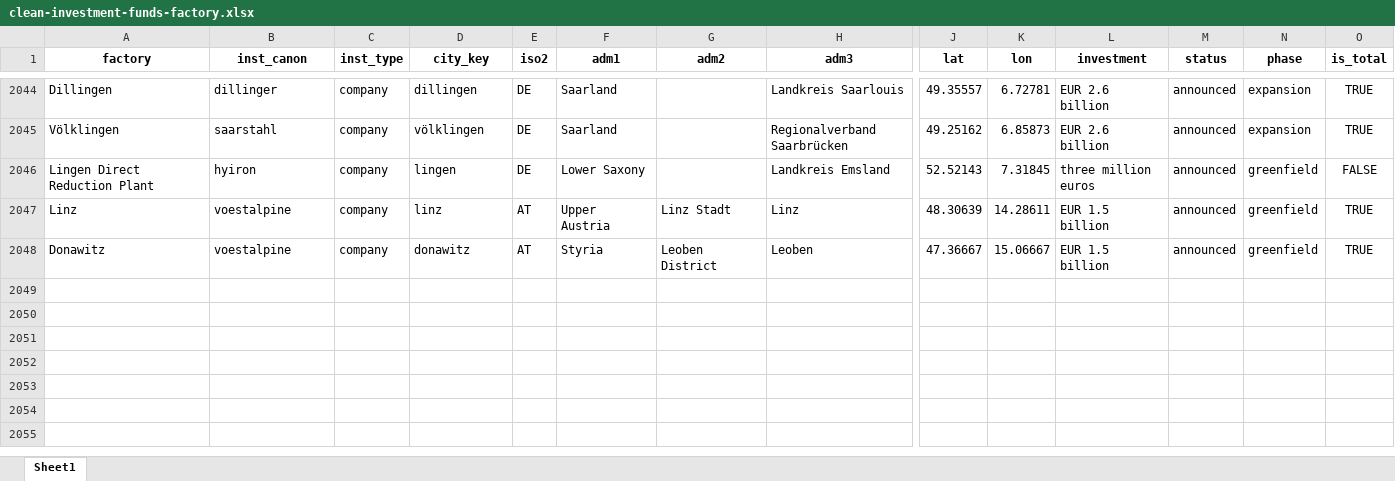
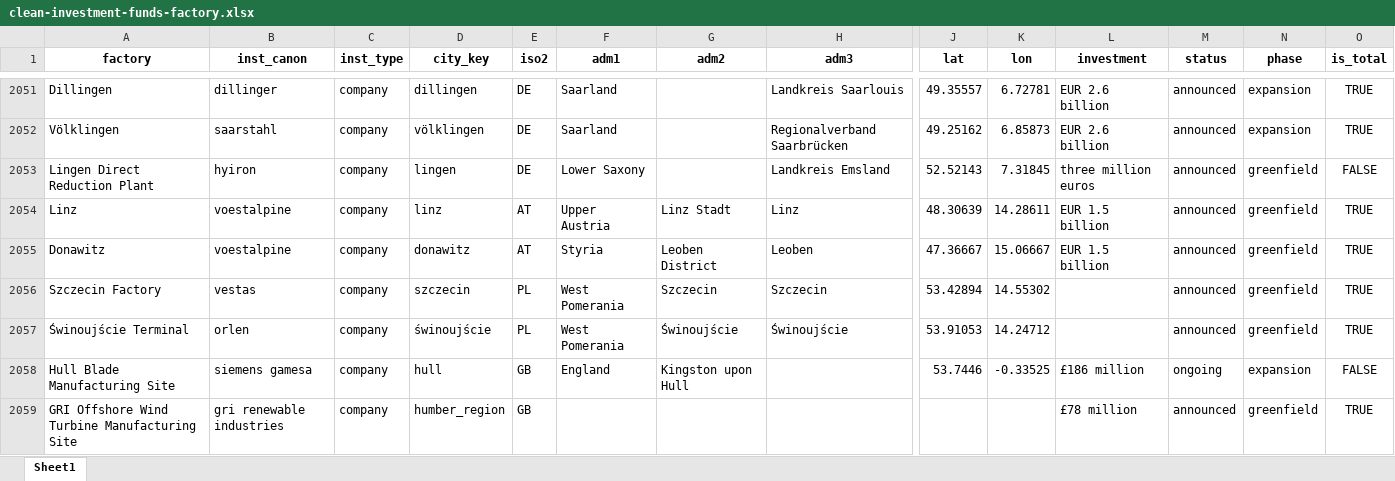
Before and after one commit to benmcwilliams/tuone-core, an Excel workbook: reconcile/storage/output/clean-investment-funds-factory.xlsx, sheet Sheet1, drawn as a sheet; only a part is shown, gaps mark what is left out; values as stored, in another font and other column widths than the file's, no borders; rows hold the shown columns only; the diff covers the shown part only; the diff names each change by its address in the sheet, - before the commit and + after, or states it on an @@ line.

```diff
--- a/reconcile/storage/output/clean-investment-funds-factory.xlsx (sheet Sheet1)
+++ b/reconcile/storage/output/clean-investment-funds-factory.xlsx (sheet Sheet1)
+row 2056: Szczecin Factory | vestas | company | szczecin | PL | West Pomerania | Szczecin | Szczecin | 53.42894 | 14.55302 |  | announced | greenfield | TRUE
+row 2057: Świnoujście Terminal | orlen | company | świnoujście | PL | West Pomerania | Świnoujście | Świnoujście | 53.91053 | 14.24712 |  | announced | greenfield | TRUE
+row 2058: Hull Blade Manufacturing Site | siemens gamesa | company | hull | GB | England | Kingston upon Hull |  | 53.7446 | -0.33525 | £186 million | ongoing | expansion | FALSE
+row 2059: GRI Offshore Wind Turbine Manufacturing Site | gri renewable industries | company | humber_region | GB |  |  |  |  |  | £78 million | announced | greenfield | TRUE
```
Also changed, not shown: 10 added rows and 4 edited cells elsewhere in this sheet, reconcile/storage/output/factory-technological-clean-capacities-investments.xlsx, reconcile/storage/output/factory_registry.xlsx, 21 other files.
